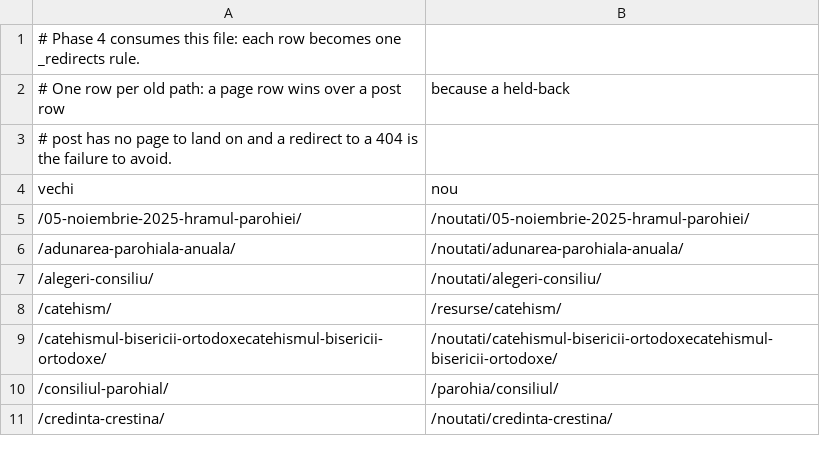
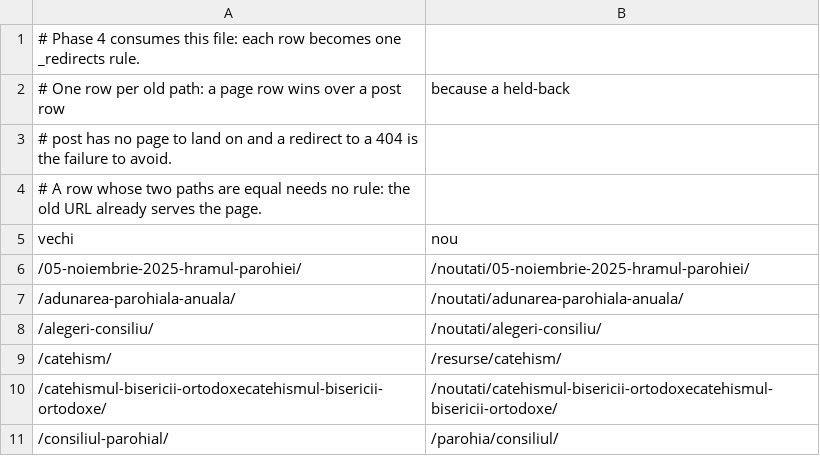
Before and after one commit to wscsprint3r/bzh-preview-4f21, a CSV file: docs/url-map.csv, drawn as a sheet; only a part is shown; the shorter side is filled out with more unchanged rows.

Commit message:
docs: the final review's four corrections — identity redirect, old paths, two counts, ?p=

```diff
--- a/docs/url-map.csv
+++ b/docs/url-map.csv
@@ -3,2 +3,3 @@
 # post has no page to land on and a redirect to a 404 is the failure to avoid.
+# A row whose two paths are equal needs no rule: the old URL already serves the page.
 vechi,nou
```
Also changed, not shown: 3 other files.
